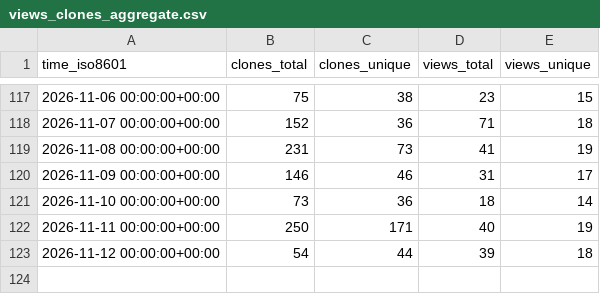
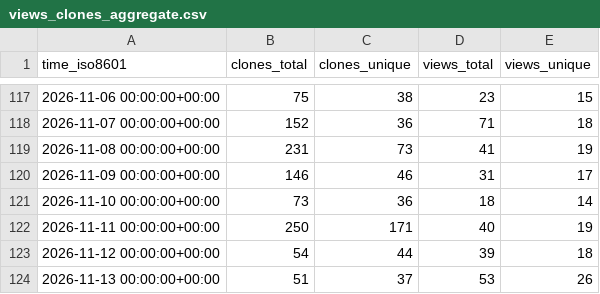
Before and after one commit to DrumScript/DrumScript, a CSV file: DrumScript/DrumScript/ghrs-data/views_clones_aggregate.csv, drawn as a sheet; only a part is shown, gaps mark what is left out.

```diff
--- a/DrumScript/DrumScript/ghrs-data/views_clones_aggregate.csv
+++ b/DrumScript/DrumScript/ghrs-data/views_clones_aggregate.csv
@@ -123 +123,2 @@ time_iso8601,clones_total,clones_unique,views_total,views_unique
 2026-11-12 00:00:00+00:00,54,44,39,18
+2026-11-13 00:00:00+00:00,51,37,53,26
```
Also changed, not shown: 1 other file.
